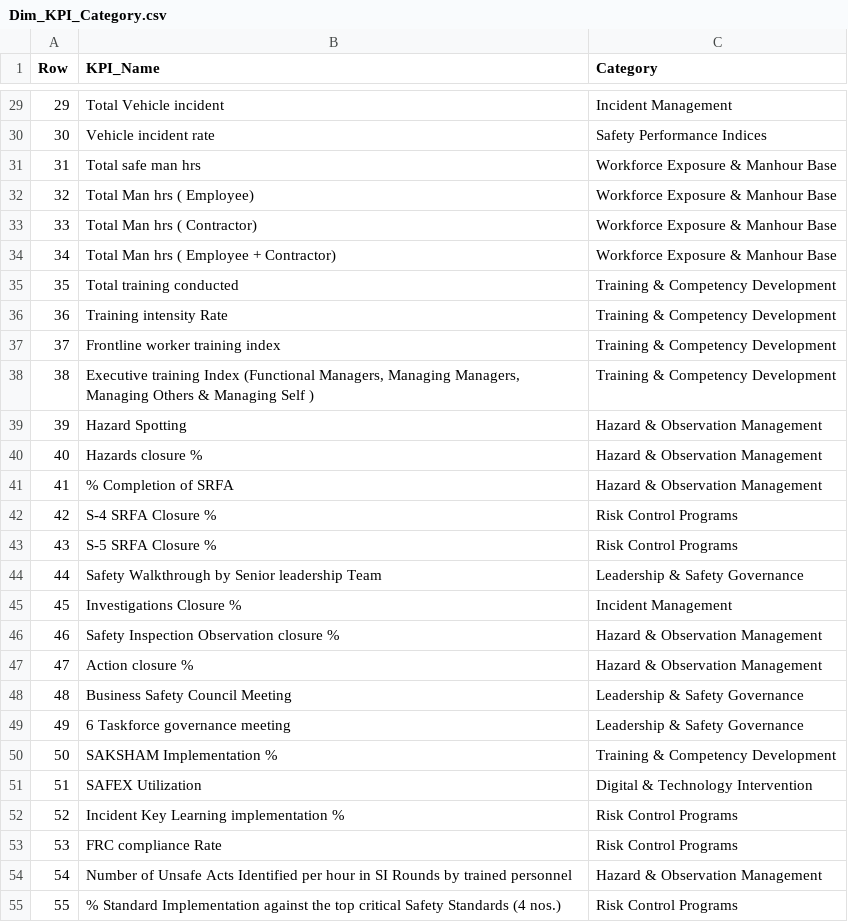
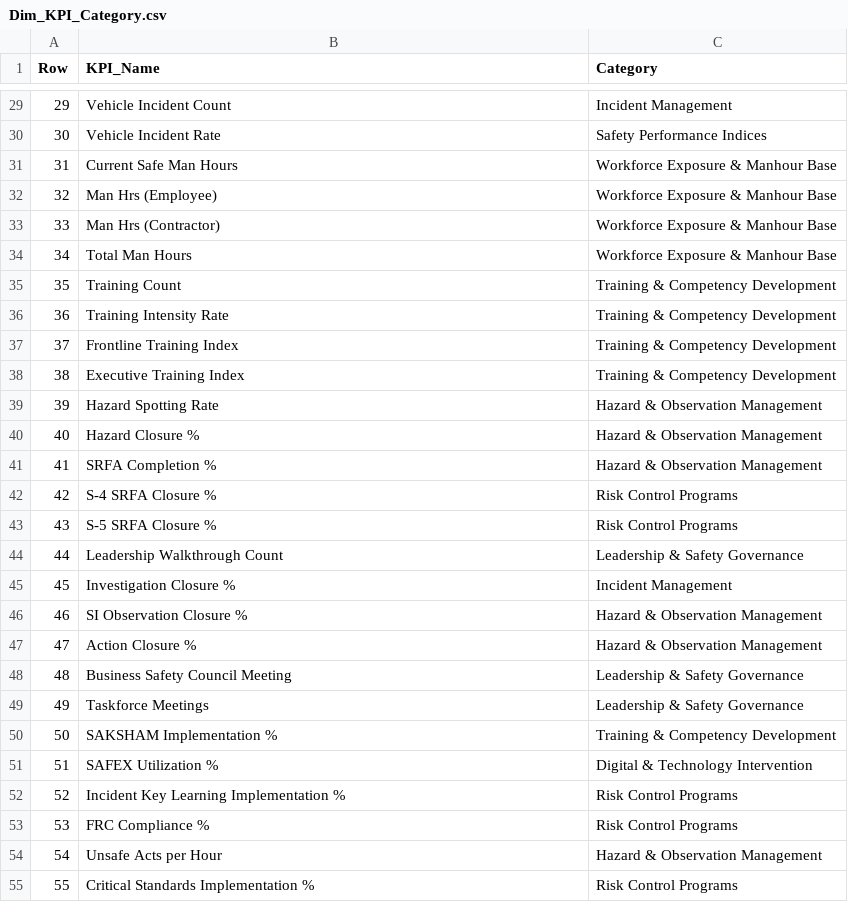
Before and after one commit to abhinandanunawane/Adani-Safety-MIS, a CSV file: PowerBI_Assets/Dim_KPI_Category.csv, drawn as a sheet; only a part is shown, gaps mark what is left out; the diff covers the shown part only.

```diff
--- a/PowerBI_Assets/Dim_KPI_Category.csv
+++ b/PowerBI_Assets/Dim_KPI_Category.csv
@@ -29,27 +29,27 @@
-29	Total Vehicle incident	Incident Management
-30	Vehicle incident rate	Safety Performance Indices
-31	Total safe man hrs	Workforce Exposure & Manhour Base
-32	Total Man hrs ( Employee)	Workforce Exposure & Manhour Base
-33	Total Man hrs ( Contractor)	Workforce Exposure & Manhour Base
-34	Total Man hrs ( Employee + Contractor)	Workforce Exposure & Manhour Base
-35	Total training conducted	Training & Competency Development
-36	Training intensity Rate	Training & Competency Development
-37	Frontline worker training index	Training & Competency Development
-38	Executive training Index (Functional Managers, Managing Managers, Managing Others & Managing Self )	Training & Competency Development
-39	Hazard Spotting	Hazard & Observation Management
-40	Hazards closure %	Hazard & Observation Management
-41	% Completion of SRFA	Hazard & Observation Management
+29	Vehicle Incident Count	Incident Management
+30	Vehicle Incident Rate	Safety Performance Indices
+31	Current Safe Man Hours	Workforce Exposure & Manhour Base
+32	Man Hrs (Employee)	Workforce Exposure & Manhour Base
+33	Man Hrs (Contractor)	Workforce Exposure & Manhour Base
+34	Total Man Hours	Workforce Exposure & Manhour Base
+35	Training Count	Training & Competency Development
+36	Training Intensity Rate	Training & Competency Development
+37	Frontline Training Index	Training & Competency Development
+38	Executive Training Index	Training & Competency Development
+39	Hazard Spotting Rate	Hazard & Observation Management
+40	Hazard Closure %	Hazard & Observation Management
+41	SRFA Completion %	Hazard & Observation Management
 42	S-4 SRFA Closure %	Risk Control Programs
 43	S-5 SRFA Closure %	Risk Control Programs
-44	Safety Walkthrough by Senior leadership Team	Leadership & Safety Governance
-45	Investigations Closure %	Incident Management
-46	Safety Inspection Observation closure %	Hazard & Observation Management
-47	Action closure %	Hazard & Observation Management
+44	Leadership Walkthrough Count	Leadership & Safety Governance
+45	Investigation Closure %	Incident Management
+46	SI Observation Closure %	Hazard & Observation Management
+47	Action Closure %	Hazard & Observation Management
 48	Business Safety Council Meeting	Leadership & Safety Governance
-49	6 Taskforce governance meeting	Leadership & Safety Governance
+49	Taskforce Meetings	Leadership & Safety Governance
 50	SAKSHAM Implementation %	Training & Competency Development
-51	SAFEX Utilization 	Digital & Technology Intervention
-52	Incident Key Learning implementation %	Risk Control Programs
-53	FRC compliance Rate	Risk Control Programs
-54	Number of Unsafe Acts Identified per hour in SI Rounds by trained personnel	Hazard & Observation Management
-55	% Standard Implementation against the top critical Safety Standards (4 nos.)	Risk Control Programs
+51	SAFEX Utilization %	Digital & Technology Intervention
+52	Incident Key Learning Implementation %	Risk Control Programs
+53	FRC Compliance %	Risk Control Programs
+54	Unsafe Acts per Hour	Hazard & Observation Management
+55	Critical Standards Implementation %	Risk Control Programs
```
Also changed, not shown: 25 edited cells elsewhere in this file, PowerBI_Assets/Dim_KPI.csv, PowerBI_Assets/Master_KPI_Measures_Link.csv, 14 other files.
